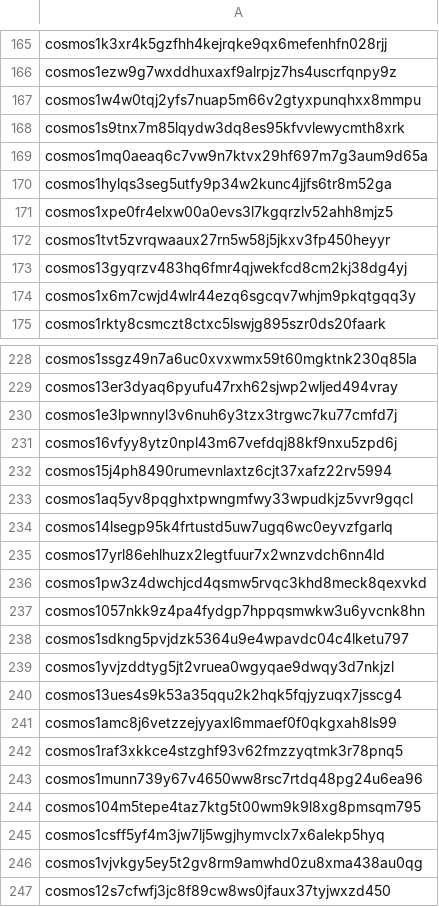
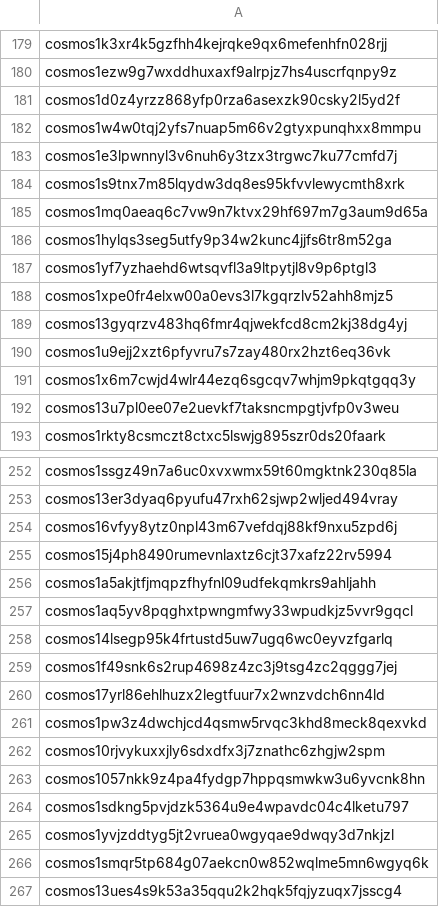
Before and after one commit to CosmosWorms/WO7MS-WL, a CSV file: WO7MS WL snapshot29-08-24.csv, drawn as a sheet; only a part is shown, gaps mark what is left out; the shorter side is filled out with more unchanged rows; the diff covers the shown part only.

Commit message:
Add Cosmic Worms to WO7MS WL snapshot29-08-24.csv

```diff
--- a/WO7MS WL snapshot29-08-24.csv
+++ b/WO7MS WL snapshot29-08-24.csv
@@ -166,0 +181 @@
+cosmos1d0z4yrzz868yfp0rza6asexzk90csky2l5yd2f
@@ -167,0 +183 @@
+cosmos1e3lpwnnyl3v6nuh6y3tzx3trgwc7ku77cmfd7j
@@ -170,0 +187 @@
+cosmos1yf7yzhaehd6wtsqvfl3a9ltpytjl8v9p6ptgl3
@@ -172 +188,0 @@
-"cosmos1tvt5zvrqwaaux27rn5w58j5jkxv3fp450heyyr"
@@ -173,0 +190 @@
+cosmos1u9ejj2xzt6pfyvru7s7zay480rx2hzt6eq36vk
@@ -174,0 +192 @@
+cosmos13u7pl0ee07e2uevkf7taksncmpgtjvfp0v3weu
@@ -230 +253,0 @@
-"cosmos1e3lpwnnyl3v6nuh6y3tzx3trgwc7ku77cmfd7j"
@@ -232,0 +256 @@
+cosmos1a5akjtfjmqpzfhyfnl09udfekqmkrs9ahljahh
@@ -234,0 +259 @@
+cosmos1f49snk6s2rup4698z4zc3j9tsg4zc2qggg7jej
@@ -236,0 +262 @@
+cosmos10rjvykuxxjly6sdxdfx3j7znathc6zhgjw2spm
@@ -239,0 +266 @@
+cosmos1smqr5tp684g07aekcn0w852wqlme5mn6wgyq6k
```
Also changed, not shown: 20 added rows, 6 moved rows and 2 edited cells elsewhere in this file.
